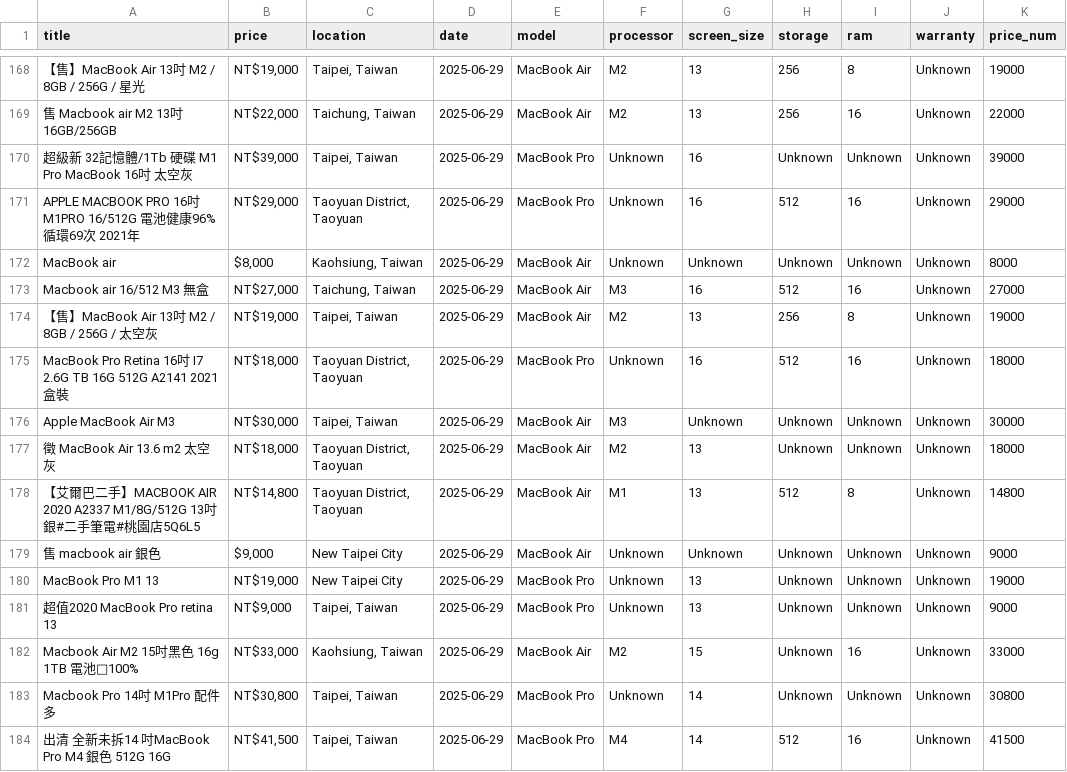
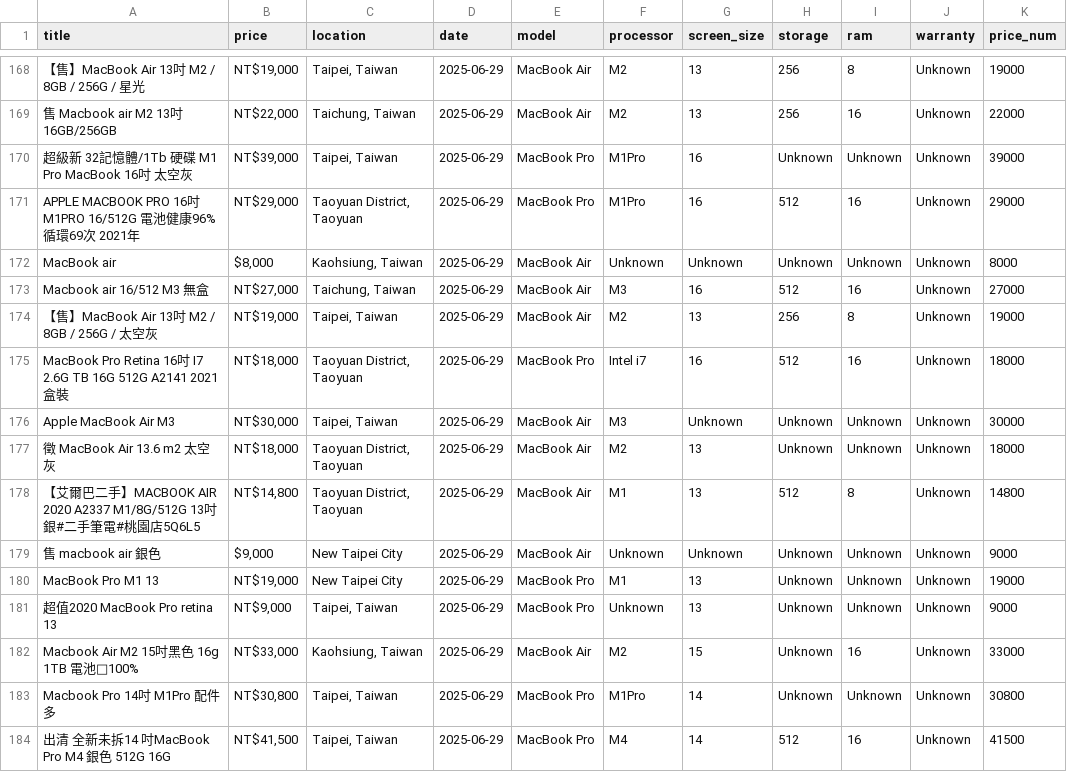
Before and after one commit to danielandresgallardo/fb-market-apple-device-analyzer, a CSV file: output/data/macbook_data_clean.csv, drawn as a sheet; only a part is shown, gaps mark what is left out; the diff covers the shown part only; the diff names each change by its address in the sheet, - before the commit and + after, or states it on an @@ line.

```diff
--- a/output/data/macbook_data_clean.csv
+++ b/output/data/macbook_data_clean.csv
-F170:F171 (processor): Unknown
+F170:F171 (processor): M1Pro
-F175 (processor): Unknown
+F175 (processor): Intel i7
-F180 (processor): Unknown
+F180 (processor): M1
-F183 (processor): Unknown
+F183 (processor): M1Pro
```
Also changed, not shown: 107 edited cells elsewhere in this file, output/data/macbook_summary_stats.csv, 1 other file.
